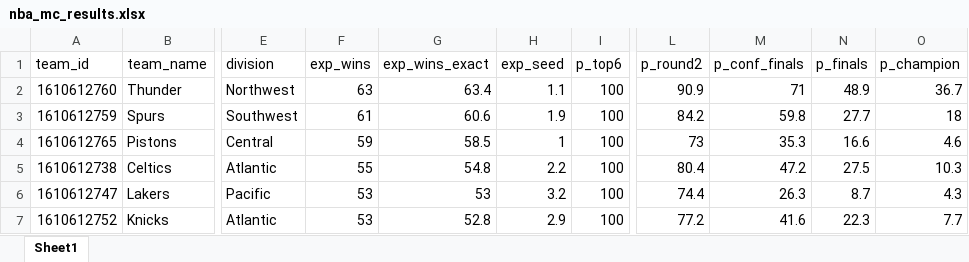
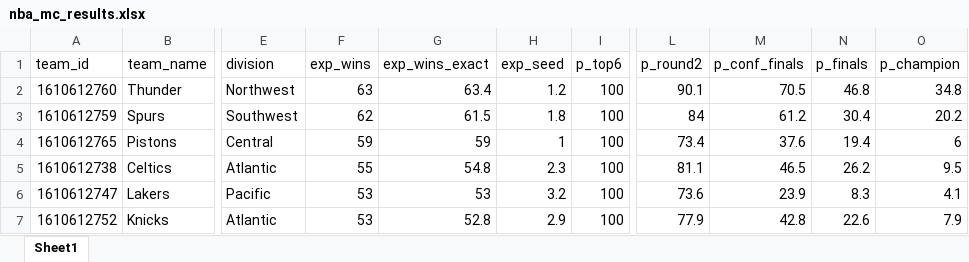
Before and after one commit to egomaniacsfantasy/oddsgodslanding, an Excel workbook: nba/public/data/nba_mc_results.xlsx, sheet Sheet1, drawn as a sheet; only a part is shown, gaps mark what is left out; values as stored, in another font and other column widths than the file's, no borders; the diff covers the shown part only; the diff names each change by its address in the sheet, - before the commit and + after, or states it on an @@ line.

```diff
--- a/nba/public/data/nba_mc_results.xlsx (sheet Sheet1)
+++ b/nba/public/data/nba_mc_results.xlsx (sheet Sheet1)
-H2 (exp_seed): 1.1
+H2 (exp_seed): 1.2
-L2 (p_round2): 90.9
+L2 (p_round2): 90.1
-M2 (p_conf_finals): 71
+M2 (p_conf_finals): 70.5
-N2 (p_finals): 48.9
+N2 (p_finals): 46.8
-O2 (p_champion): 36.7
+O2 (p_champion): 34.8
-F3 (exp_wins): 61
+F3 (exp_wins): 62
-G3 (exp_wins_exact): 60.6
+G3 (exp_wins_exact): 61.5
-H3 (exp_seed): 1.9
+H3 (exp_seed): 1.8
-L3 (p_round2): 84.2
+L3 (p_round2): 84
-M3 (p_conf_finals): 59.8
+M3 (p_conf_finals): 61.2
-N3 (p_finals): 27.7
+N3 (p_finals): 30.4
-O3 (p_champion): 18
+O3 (p_champion): 20.2
-G4 (exp_wins_exact): 58.5
+G4 (exp_wins_exact): 59
-L4 (p_round2): 73
+L4 (p_round2): 73.4
-M4 (p_conf_finals): 35.3
+M4 (p_conf_finals): 37.6
-N4 (p_finals): 16.6
+N4 (p_finals): 19.4
-O4 (p_champion): 4.6
+O4 (p_champion): 6
-H5 (exp_seed): 2.2
+H5 (exp_seed): 2.3
-L5 (p_round2): 80.4
+L5 (p_round2): 81.1
-M5 (p_conf_finals): 47.2
+M5 (p_conf_finals): 46.5
-N5 (p_finals): 27.5
+N5 (p_finals): 26.2
-O5 (p_champion): 10.3
+O5 (p_champion): 9.5
-L6 (p_round2): 74.4
+L6 (p_round2): 73.6
-M6 (p_conf_finals): 26.3
+M6 (p_conf_finals): 23.9
-N6 (p_finals): 8.7
+N6 (p_finals): 8.3
-O6 (p_champion): 4.3
+O6 (p_champion): 4.1
-L7 (p_round2): 77.2
+L7 (p_round2): 77.9
-M7 (p_conf_finals): 41.6
+M7 (p_conf_finals): 42.8
-N7 (p_finals): 22.3
+N7 (p_finals): 22.6
-O7 (p_champion): 7.7
+O7 (p_champion): 7.9
```
Also changed, not shown: 3 added rows, 3 removed rows and 79 edited cells elsewhere in this sheet, nba/public/data/nba_matchup_probs.xlsx, nba/public/data/nba_playoff_schedule.xlsx, 14 other files.
